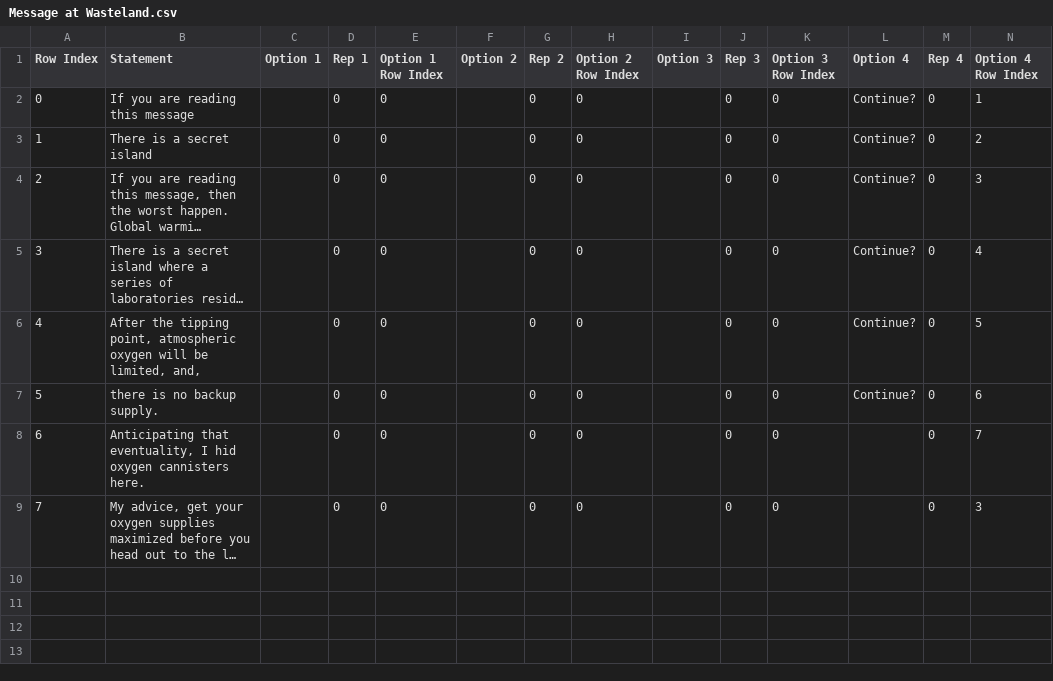
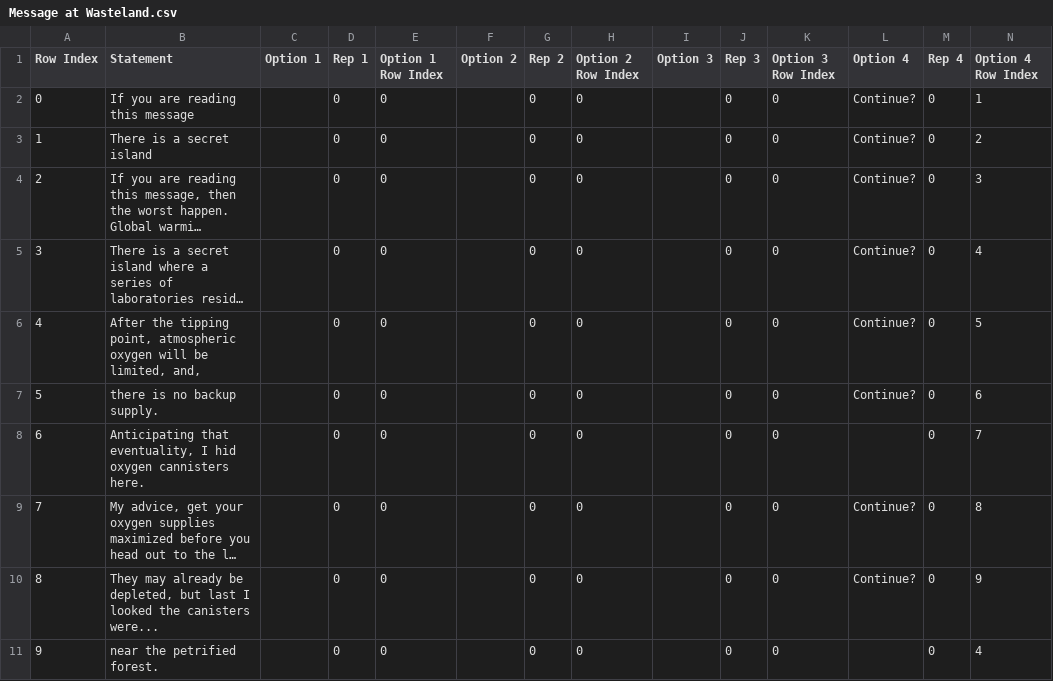
Before and after one commit to TerraLindaHighSchool/ubermensch-class-of-2020-2021, a CSV file: Assets/Resources/CSVs/Message at Wasteland.csv, drawn as a sheet; long unchanged cells end in …; the diff names each change by its address in the sheet, - before the commit and + after, or states it on an @@ line.

Commit message:
Added 3 more canisters

```diff
--- a/Assets/Resources/CSVs/Message at Wasteland.csv
+++ b/Assets/Resources/CSVs/Message at Wasteland.csv
-L9 (Option 4): (empty)
+L9 (Option 4): Continue?
-N9 (Option 4 Row Index): 3
+N9 (Option 4 Row Index): 8
+row 10: 8 | They may already be depleted, but last I looked the canisters were... |  | 0 | 0 |  | 0 | 0 |  | 0 | 0 | Continue? | 0 | 9
+row 11: 9 | near the petrified forest. |  | 0 | 0 |  | 0 | 0 |  | 0 | 0 |  | 0 | 4
```
Also changed, not shown: 1 other file.
